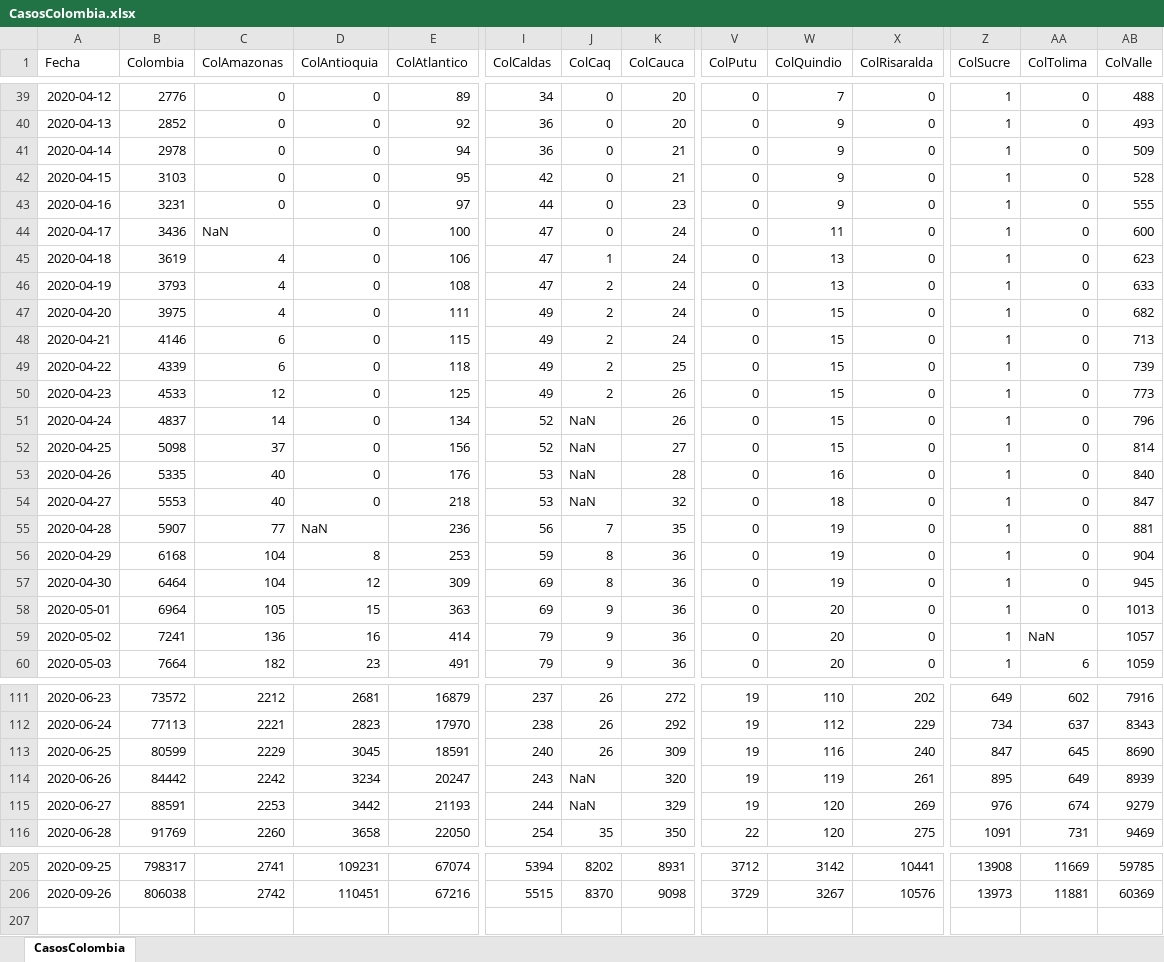
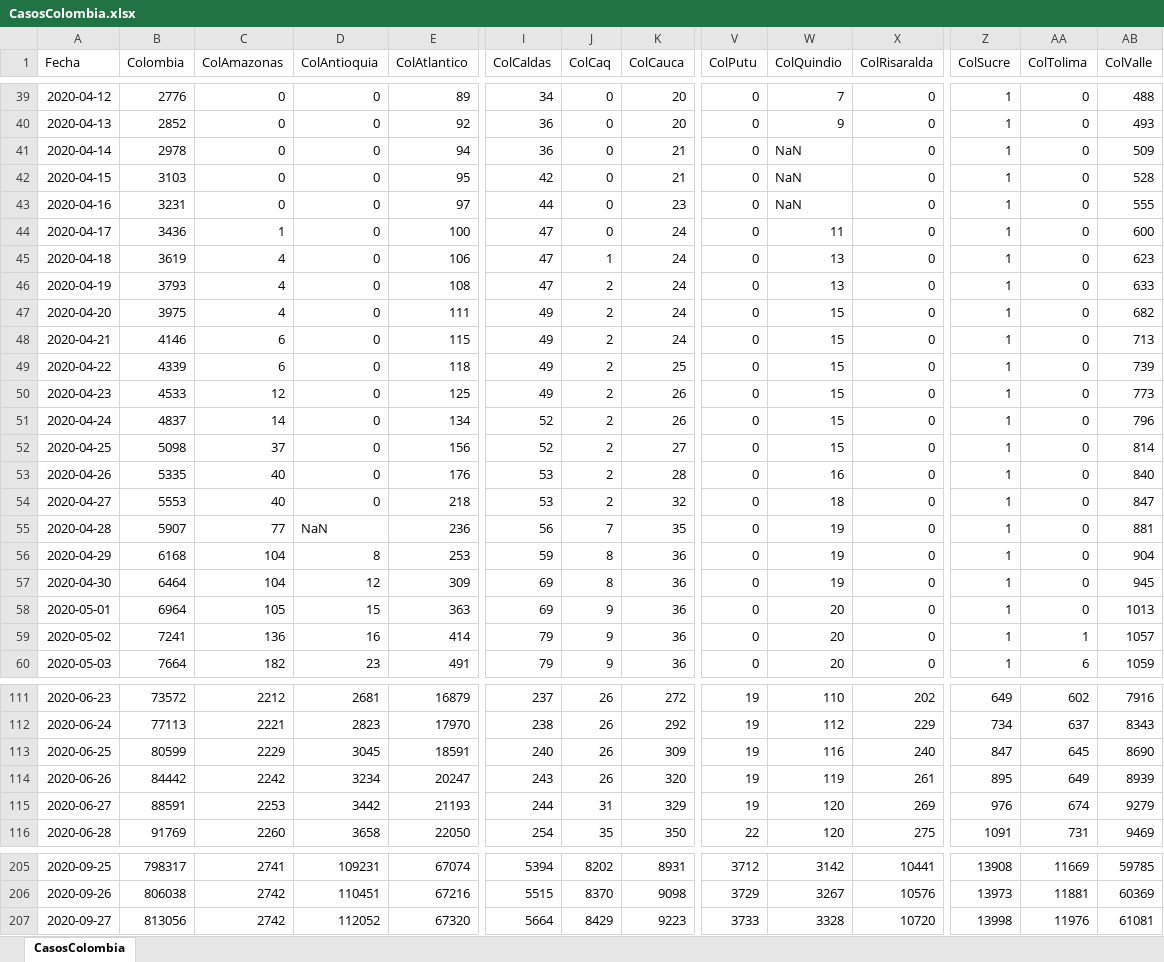
Before and after one commit to 1Alacer/covid, an Excel workbook: CasosColombia.xlsx, sheet CasosColombia, drawn as a sheet; only a part is shown, gaps mark what is left out; values as stored, in another font and other column widths than the file's, no borders; rows hold the shown columns only; the diff covers the shown part only; the diff names each change by its address in the sheet, - before the commit and + after, or states it on an @@ line.

```diff
--- a/CasosColombia.xlsx (sheet CasosColombia)
+++ b/CasosColombia.xlsx (sheet CasosColombia)
-W41:W43 (ColQuindio): 9
+W41:W43 (ColQuindio): NaN
-C44 (ColAmazonas): NaN
+C44 (ColAmazonas): 1
-J51:J54 (ColCaq): NaN
+J51:J54 (ColCaq): 2
-AA59 (ColTolima): NaN
+AA59 (ColTolima): 1
-J114 (ColCaq): NaN
+J114 (ColCaq): 26
-J115 (ColCaq): NaN
+J115 (ColCaq): 31
+row 207: 2020-09-27 | 813056 | 2742 | 112052 | 67320 | 5664 | 8429 | 9223 | 3733 | 3328 | 10720 | 13998 | 11976 | 61081
```
Also changed, not shown: 44 edited cells elsewhere in this sheet, 1 other file.
